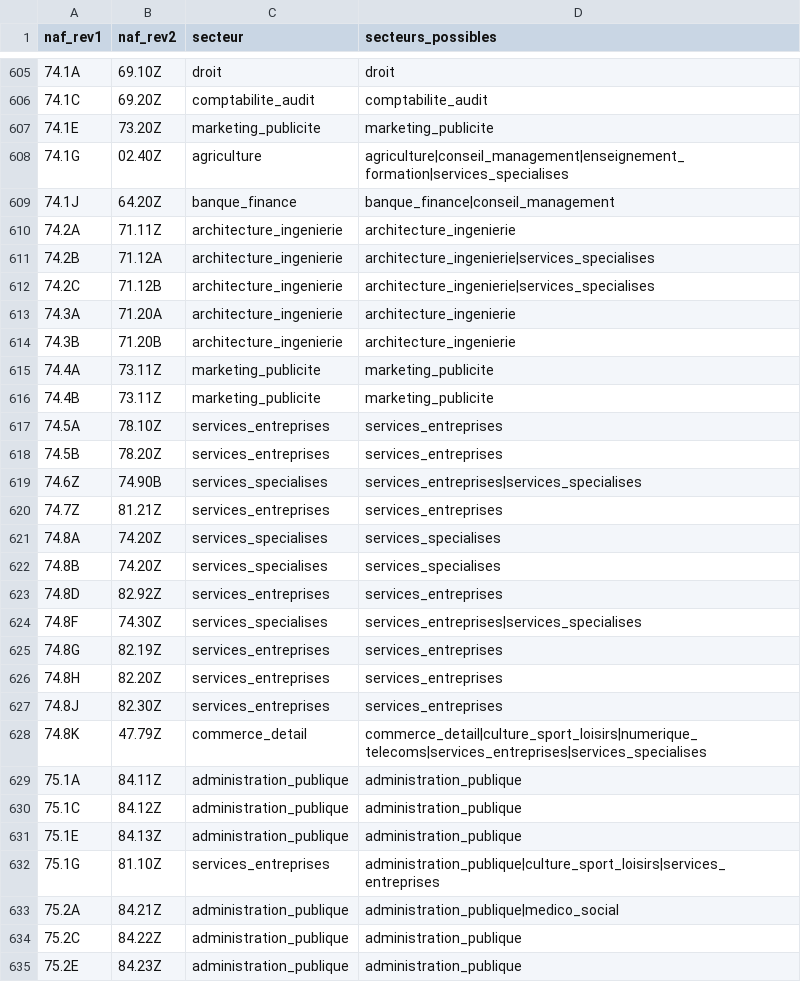
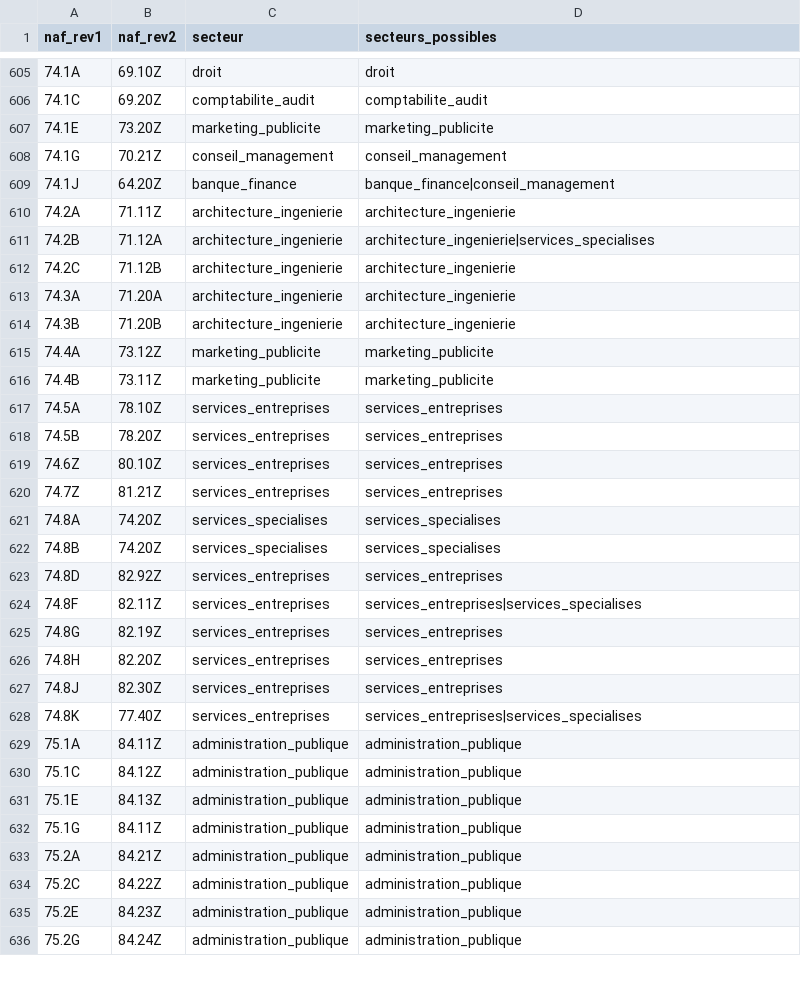
Before and after one commit to will383842/axion-crm-pro, a CSV file: backend/resources/referentiels/naf_rev1_vers_rev2.csv, drawn as a sheet; only a part is shown, gaps mark what is left out; the shorter side is filled out with more unchanged rows; the diff covers the shown part only.

```diff
--- a/backend/resources/referentiels/naf_rev1_vers_rev2.csv
+++ b/backend/resources/referentiels/naf_rev1_vers_rev2.csv
@@ -607,3 +607,3 @@ naf_rev1,naf_rev2,secteur,secteurs_possibles
 74.1E,73.20Z,marketing_publicite,marketing_publicite
-74.1G,02.40Z,agriculture,agriculture|conseil_management|enseignement_formation|services_specialises
+74.1G,70.21Z,conseil_management,conseil_management
 74.1J,64.20Z,banque_finance,banque_finance|conseil_management
@@ -611,6 +611,6 @@ naf_rev1,naf_rev2,secteur,secteurs_possibles
 74.2B,71.12A,architecture_ingenierie,architecture_ingenierie|services_specialises
-74.2C,71.12B,architecture_ingenierie,architecture_ingenierie|services_specialises
+74.2C,71.12B,architecture_ingenierie,architecture_ingenierie
 74.3A,71.20A,architecture_ingenierie,architecture_ingenierie
 74.3B,71.20B,architecture_ingenierie,architecture_ingenierie
-74.4A,73.11Z,marketing_publicite,marketing_publicite
+74.4A,73.12Z,marketing_publicite,marketing_publicite
 74.4B,73.11Z,marketing_publicite,marketing_publicite
@@ -618,3 +618,3 @@ naf_rev1,naf_rev2,secteur,secteurs_possibles
 74.5B,78.20Z,services_entreprises,services_entreprises
-74.6Z,74.90B,services_specialises,services_entreprises|services_specialises
+74.6Z,80.10Z,services_entreprises,services_entreprises
 74.7Z,81.21Z,services_entreprises,services_entreprises
@@ -623,3 +623,3 @@ naf_rev1,naf_rev2,secteur,secteurs_possibles
 74.8D,82.92Z,services_entreprises,services_entreprises
-74.8F,74.30Z,services_specialises,services_entreprises|services_specialises
+74.8F,82.11Z,services_entreprises,services_entreprises|services_specialises
 74.8G,82.19Z,services_entreprises,services_entreprises
@@ -627,3 +627,3 @@ naf_rev1,naf_rev2,secteur,secteurs_possibles
 74.8J,82.30Z,services_entreprises,services_entreprises
-74.8K,47.79Z,commerce_detail,commerce_detail|culture_sport_loisirs|numerique_telecoms|services_entreprises|services_specialises
+74.8K,77.40Z,services_entreprises,services_entreprises|services_specialises
 75.1A,84.11Z,administration_publique,administration_publique
@@ -631,4 +631,4 @@ naf_rev1,naf_rev2,secteur,secteurs_possibles
 75.1E,84.13Z,administration_publique,administration_publique
-75.1G,81.10Z,services_entreprises,administration_publique|culture_sport_loisirs|services_entreprises
-75.2A,84.21Z,administration_publique,administration_publique|medico_social
+75.1G,84.11Z,administration_publique,administration_publique
+75.2A,84.21Z,administration_publique,administration_publique
 75.2C,84.22Z,administration_publique,administration_publique
```
Also changed, not shown: 140 edited cells elsewhere in this file, backend/resources/referentiels/naf_rev1_divisions.csv, backend/resources/referentiels/naf_rev1_groupes.csv, 5 other files.
